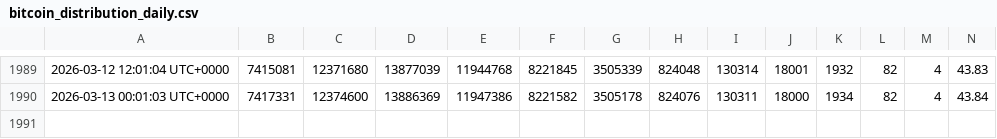
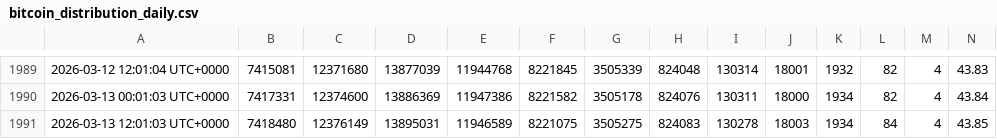
Before and after one commit to ddr5ecc/crypto, a CSV file: bitcoin_distribution_daily.csv, drawn as a sheet; only a part is shown, gaps mark what is left out; rows hold the shown columns only; the diff names each change by its address in the sheet, - before the commit and + after, or states it on an @@ line.

Commit message:
Update files

```diff
--- a/bitcoin_distribution_daily.csv
+++ b/bitcoin_distribution_daily.csv
+row 1991: 2026-03-13 12:01:03 UTC+0000 | 7418480 | 12376149 | 13895031 | 11946589 | 8221075 | 3505275 | 824083 | 130278 | 18003 | 1934 | 84 | 4 | 43.85
```
